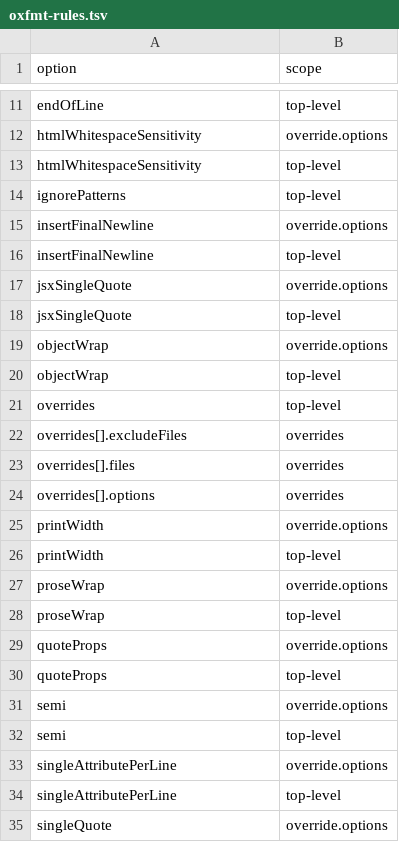
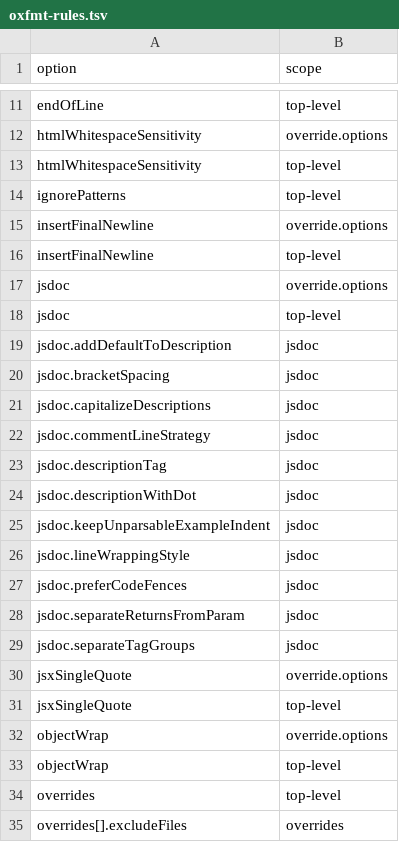
Before and after one commit to entro314-labs/biome-to-oxc, a TSV file: docs/oxfmt-rules.tsv, drawn as a sheet; only a part is shown, gaps mark what is left out; the shorter side is filled out with more unchanged rows; the diff names each change by its address in the sheet, - before the commit and + after, or states it on an @@ line.

```diff
--- a/docs/oxfmt-rules.tsv
+++ b/docs/oxfmt-rules.tsv
+row 17: jsdoc | override.options
+row 18: jsdoc | top-level
+row 19: jsdoc.addDefaultToDescription | jsdoc
+row 20: jsdoc.bracketSpacing | jsdoc
+row 21: jsdoc.capitalizeDescriptions | jsdoc
+row 22: jsdoc.commentLineStrategy | jsdoc
+row 23: jsdoc.descriptionTag | jsdoc
+row 24: jsdoc.descriptionWithDot | jsdoc
+row 25: jsdoc.keepUnparsableExampleIndent | jsdoc
+row 26: jsdoc.lineWrappingStyle | jsdoc
+row 27: jsdoc.preferCodeFences | jsdoc
+row 28: jsdoc.separateReturnsFromParam | jsdoc
+row 29: jsdoc.separateTagGroups | jsdoc
```
Also changed, not shown: docs/oxlint-rules.tsv, 5 other files.
